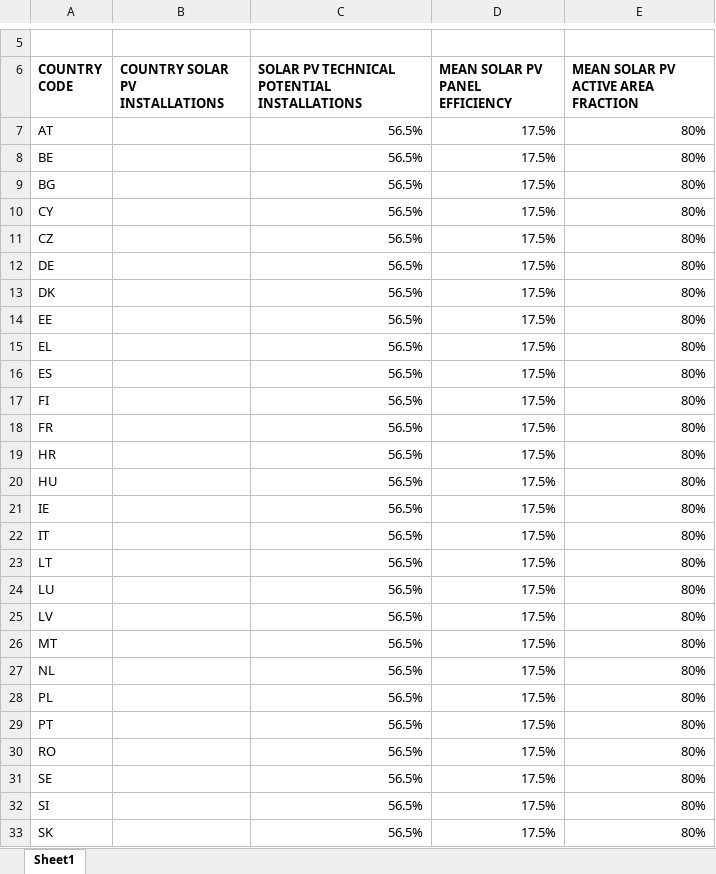
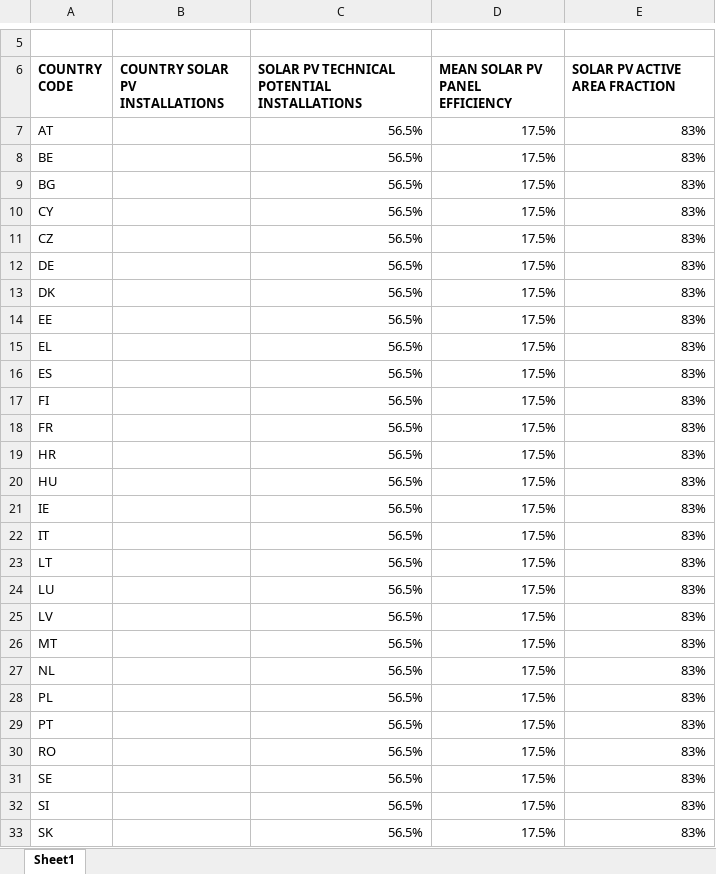
Before and after one commit to enjeeneer/CUBES, an Excel workbook: src/cubes/data/energy_systems/solar-pv.xlsx, sheet Sheet1, drawn as a sheet; only a part is shown, gaps mark what is left out; values as stored, in another font and other column widths than the file's, no borders; the diff covers the shown part only; the diff names each change by its address in the sheet, - before the commit and + after, or states it on an @@ line.

Commit message:
fix: solar pv `active_area_fraction`

```diff
--- a/src/cubes/data/energy_systems/solar-pv.xlsx (sheet Sheet1)
+++ b/src/cubes/data/energy_systems/solar-pv.xlsx (sheet Sheet1)
-E6: MEAN SOLAR PV ACTIVE AREA FRACTION
+E6: SOLAR PV ACTIVE AREA FRACTION
-E7:E33 (SOLAR PV ACTIVE AREA FRACTION): 80%
+E7:E33 (SOLAR PV ACTIVE AREA FRACTION): 83%
```
Also changed, not shown: 1 edited cell elsewhere in this sheet, 4 other files.
